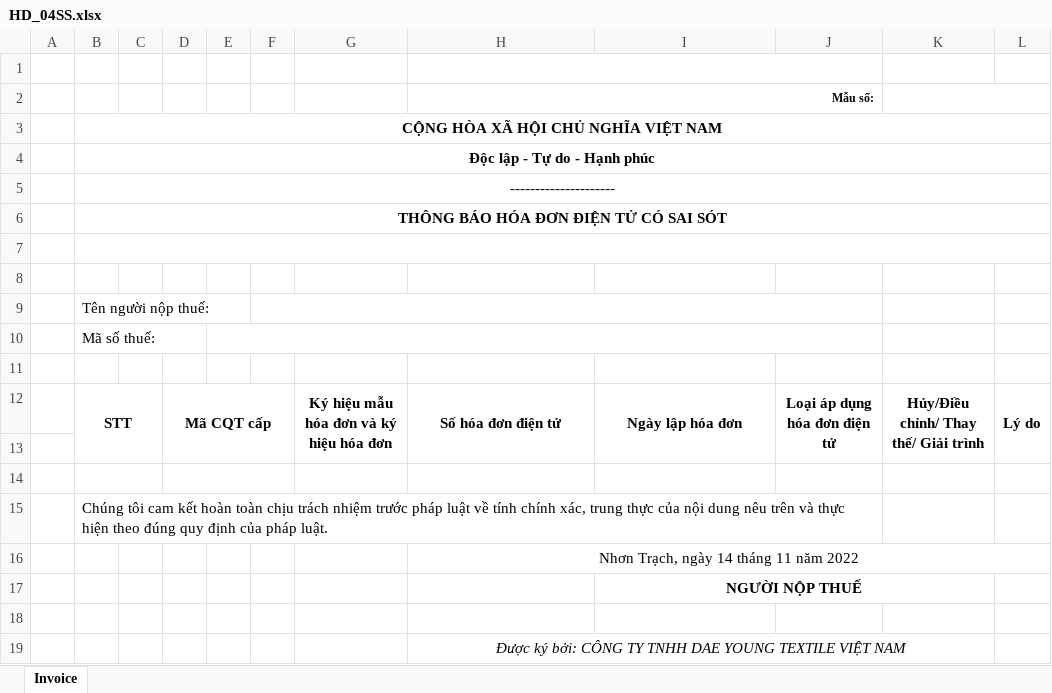
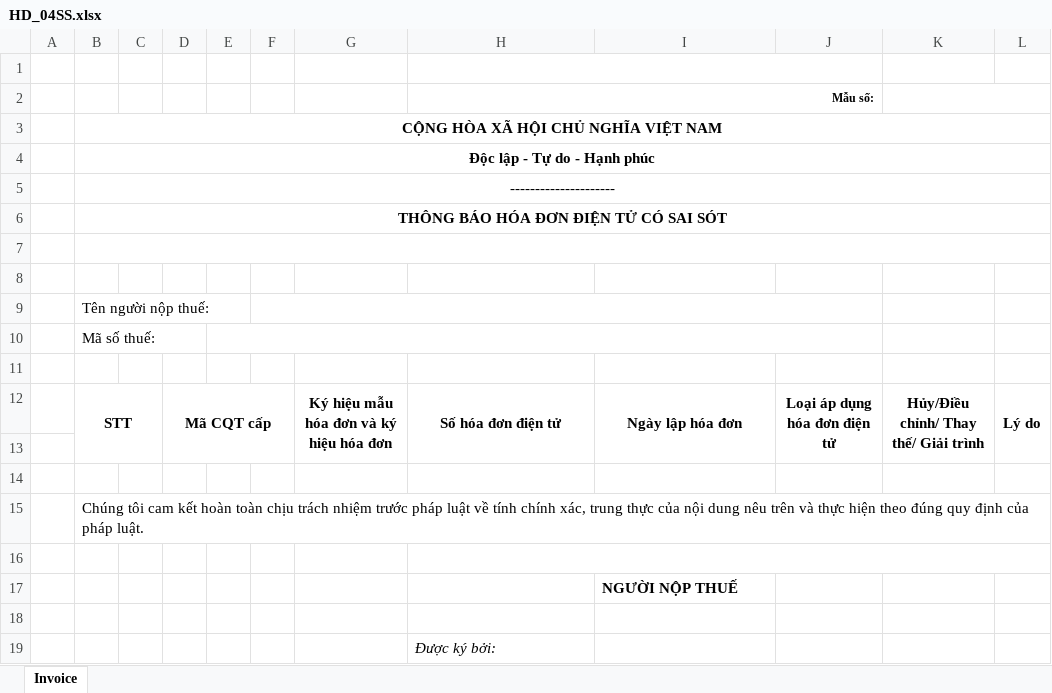
Before and after one commit to wetaxsetting/einvoicevn, an Excel workbook: resources/report/60/95/ex_04ss/HD_04SS.xlsx, sheet Invoice, drawn as a sheet; values as stored, in another font and other column widths than the file's, no borders; charts and pictures not drawn; the diff names each change by its address in the sheet, - before the commit and + after, or states it on an @@ line.

```diff
--- a/resources/report/60/95/ex_04ss/HD_04SS.xlsx (sheet Invoice)
+++ b/resources/report/60/95/ex_04ss/HD_04SS.xlsx (sheet Invoice)
-B14:C14 merged
-D14:F14 merged
-B15:J15 merged
-H16: Nhơn Trạch, ngày 14 tháng 11 năm 2022
+H16: (empty)
-I17 alignment: center
+I17 alignment: left
-I17:K17 merged
-H19: Được ký bởi: CÔNG TY TNHH DAE YOUNG TEXTILE VIỆT NAM
+H19: Được ký bởi:
-H19 alignment: center
+H19 alignment: left
-H19:K19 merged
```
Also changed, not shown: charts or pictures, 3 other files.
